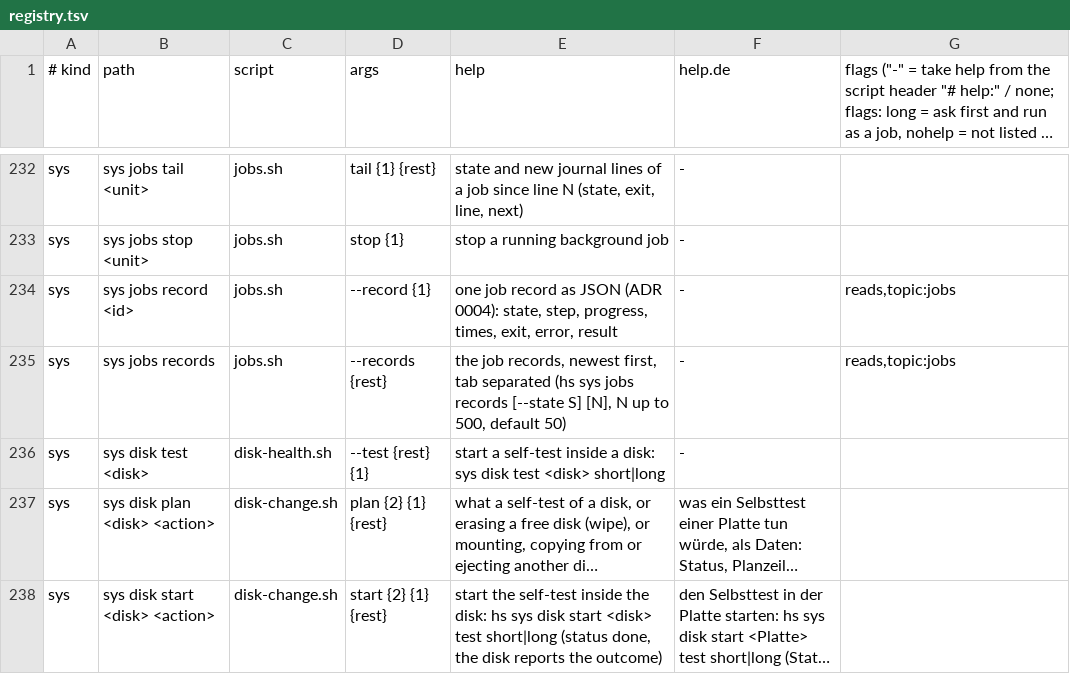
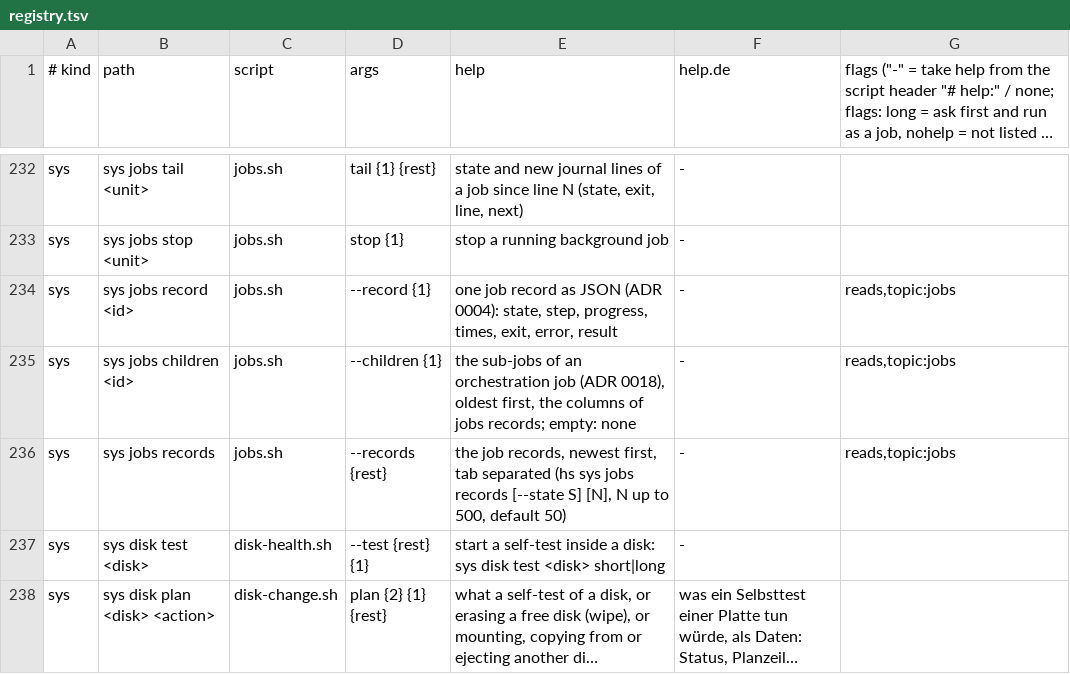
Before and after one commit to hobnix/server, a TSV file: scripts/lib/registry.tsv, drawn as a sheet; only a part is shown, gaps mark what is left out; the shorter side is filled out with more unchanged rows; long unchanged cells end in …; the diff names each change by its address in the sheet, - before the commit and + after, or states it on an @@ line.

```diff
--- a/scripts/lib/registry.tsv
+++ b/scripts/lib/registry.tsv
+row 235: sys | sys jobs children <id> | jobs.sh | --children {1} | the sub-jobs of an orchestration job (ADR 0018), oldest first, the columns of jobs records; empty: none | - | reads,topic:jobs
```
Also changed, not shown: docs/adr/0012-roles-sys-rows.tsv, scripts/lib/event-kinds.tsv, 17 other files.
